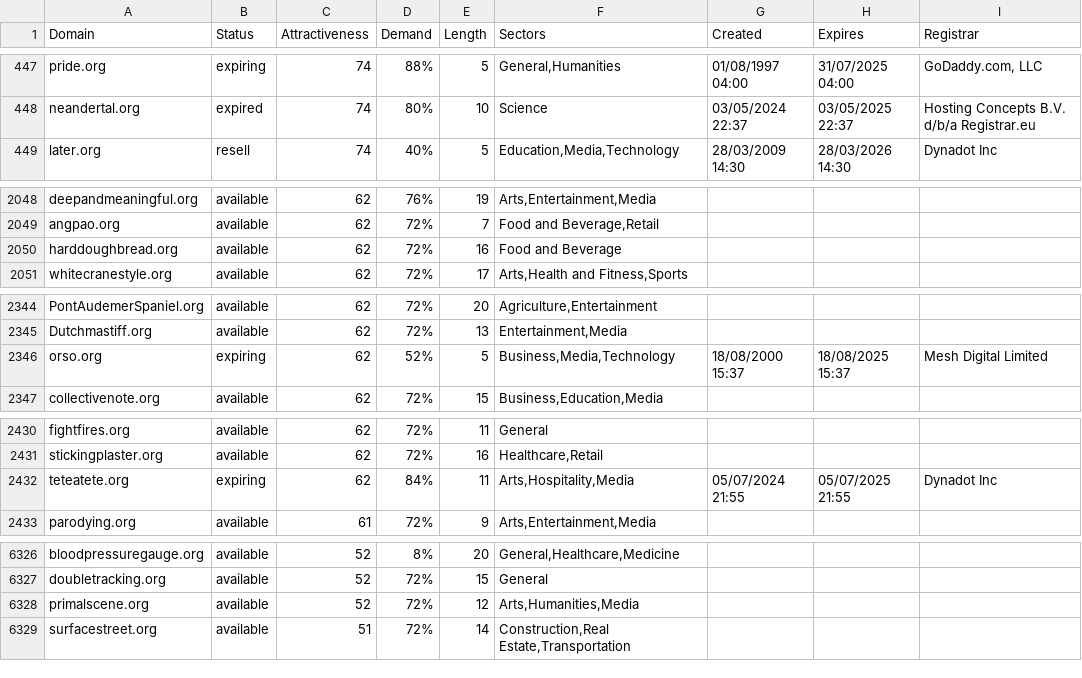
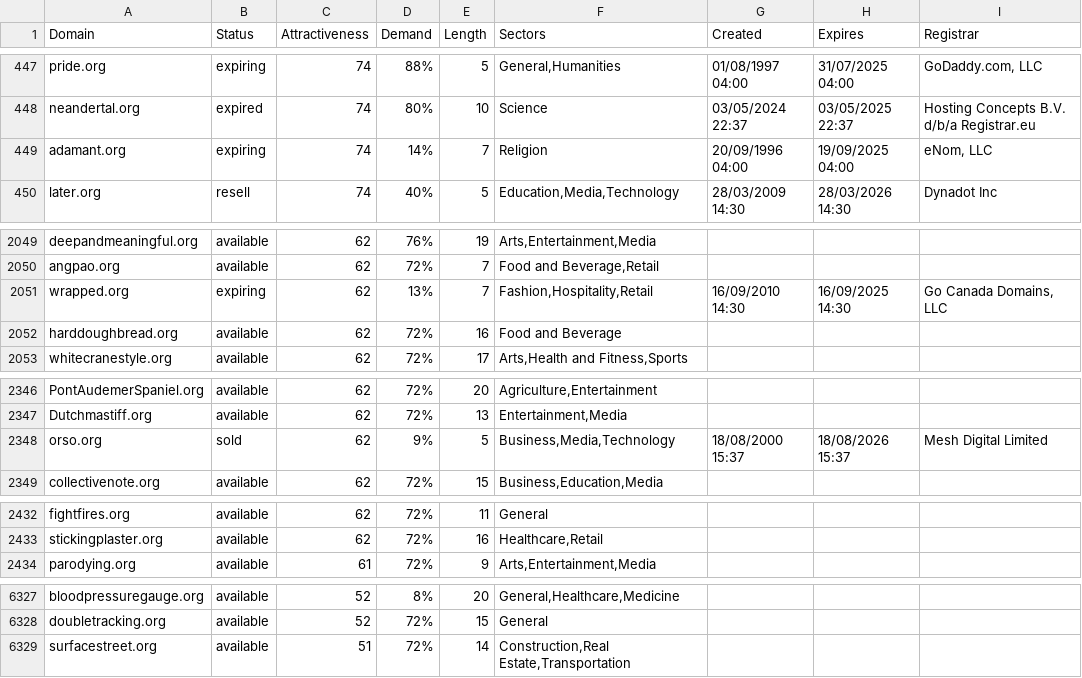
Before and after one commit to UniqueDomains/org-oneword-domains, a CSV file: org.csv, drawn as a sheet; only a part is shown, gaps mark what is left out; the diff covers the shown part only.

Commit message:
Domains update

```diff
--- a/org.csv
+++ b/org.csv
@@ -448,2 +448,3 @@ pride.org,expiring,74,88%,5,"General,Humanities",01/08/1997 04:00,31/07/2025 04:
 neandertal.org,expired,74,80%,10,Science,03/05/2024 22:37,03/05/2025 22:37,Hosting Concepts B.V. d/b/a Registrar.eu
+adamant.org,expiring,74,14%,7,Religion,20/09/1996 04:00,19/09/2025 04:00,"eNom, LLC"
 later.org,resell,74,40%,5,"Education,Media,Technology",28/03/2009 14:30,28/03/2026 14:30,Dynadot Inc
@@ -2049,2 +2050,3 @@ deepandmeaningful.org,available,62,76%,19,"Arts,Entertainment,Media",,,
 angpao.org,available,62,72%,7,"Food and Beverage,Retail",,,
+wrapped.org,expiring,62,13%,7,"Fashion,Hospitality,Retail",16/09/2010 14:30,16/09/2025 14:30,"Go Canada Domains, LLC"
 harddoughbread.org,available,62,72%,16,Food and Beverage,,,
@@ -2345,3 +2347,3 @@ PontAudemerSpaniel.org,available,62,72%,20,"Agriculture,Entertainment",,,
 Dutchmastiff.org,available,62,72%,13,"Entertainment,Media",,,
-orso.org,expiring,62,52%,5,"Business,Media,Technology",18/08/2000 15:37,18/08/2025 15:37,Mesh Digital Limited
+orso.org,sold,62,9%,5,"Business,Media,Technology",18/08/2000 15:37,18/08/2026 15:37,Mesh Digital Limited
 collectivenote.org,available,62,72%,15,"Business,Education,Media",,,
@@ -2431,3 +2433,2 @@ fightfires.org,available,62,72%,11,General,,,
 stickingplaster.org,available,62,72%,16,"Healthcare,Retail",,,
-teteatete.org,expiring,62,84%,11,"Arts,Hospitality,Media",05/07/2024 21:55,05/07/2025 21:55,Dynadot Inc
 parodying.org,available,61,72%,9,"Arts,Entertainment,Media",,,
@@ -6327,3 +6328,2 @@ bloodpressuregauge.org,available,52,8%,20,"General,Healthcare,Medicine",,,
 doubletracking.org,available,52,72%,15,General,,,
-primalscene.org,available,52,72%,12,"Arts,Humanities,Media",,,
 surfacestreet.org,available,51,72%,14,"Construction,Real Estate,Transportation",,,
```
Also changed, not shown: 70 edited cells elsewhere in this file, 2 other files.
